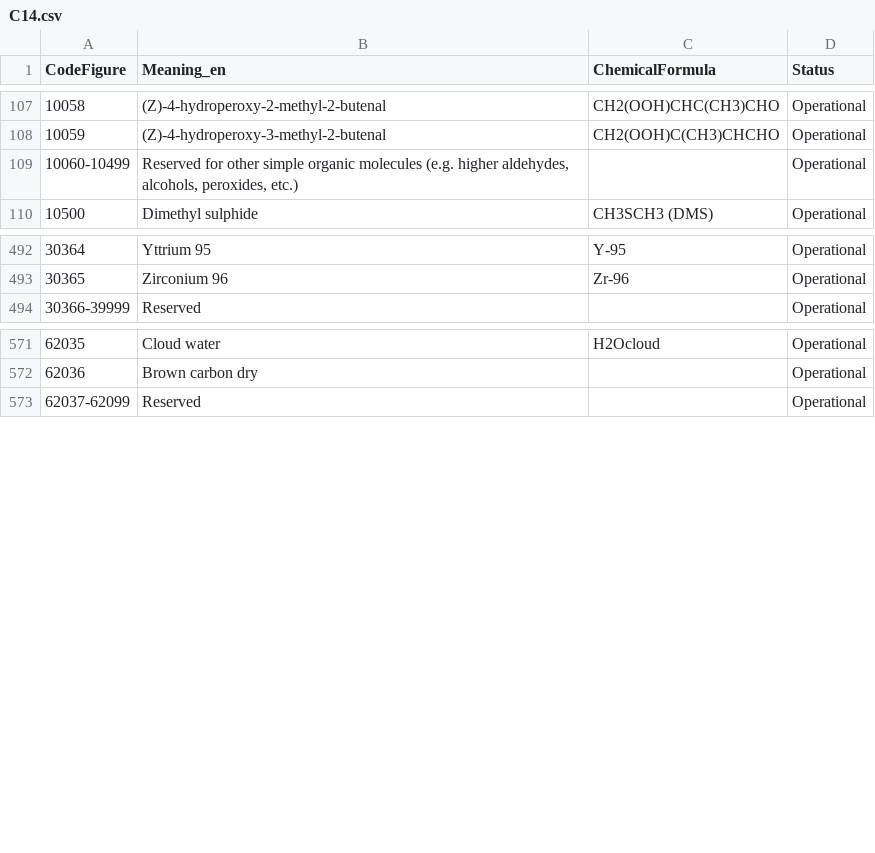
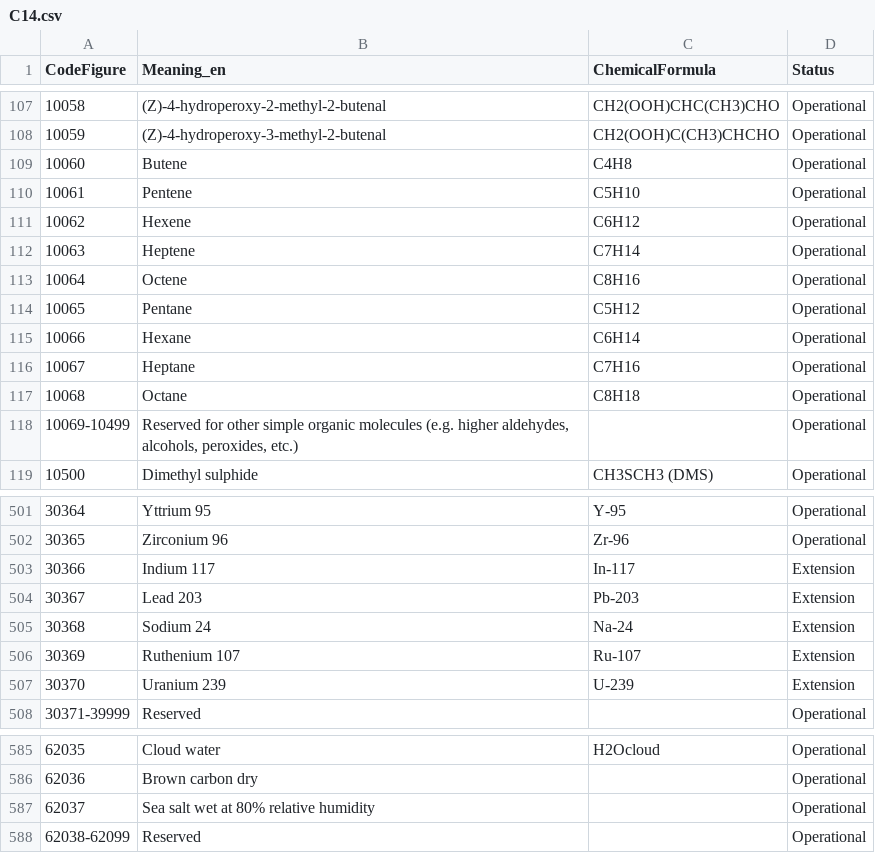
Before and after one commit to wmo-im/CCT, a CSV file: C14.csv, drawn as a sheet; only a part is shown, gaps mark what is left out; addresses are those after the commit; the diff names each change by its address in the sheet, - before the commit and + after, or states it on an @@ line.

Commit message:
FT2025-1 (CCT) (#227)
* 216 new cct c 111 and c 12 entries for scripps (#222)

#216
* Update C01.csv

new entry 183

* xml,txt files

* Update C11.csv

new entry 183

* xml,txt files

* Update C12.csv

new subcenters for originating center 183

* xml,txt files

---------

Co-authored-by: Jeff Ator <62722702+jbathegit@users.noreply.github.com>
Co-authored-by: Enrico Fucile <efucile@wmo.int>

* 219 new chemical species in common code table 14 (#226)

* issue #219 add entries in Common Code Table 14

* xml,txt files

---------

Co-authored-by: Sebastien Villaume <sebastien.villaume@ecmwf.int>
Co-authored-by: Enrico Fucile <efucile@wmo.int>

* 217 add tianmu 1 satellite (#224)

issue #217
* add new entry 540 to C05

* xml,txt files

---------

Co-authored-by: Jeff Ator <62722702+jbathegit@users.noreply.github.com>
Co-authored-by: Enrico Fucile <efucile@wmo.int>

* 218 new c 5 entries for noaa 22 and 23 (#223)

issue #218
* Add new entries 805 and 806 to C05

* xml,txt files

---------

Co-authored-by: Jeff Ator <62722702+jbathegit@users.noreply.github.com>
Co-authored-by: Enrico Fucile <efucile@wmo.int>

* update table C00

* xml,txt files

* 225 additional nuclide descriptions (#229)

* Update amendment-proposal.yml

* Update amendment-proposal.yml

* #225 additional-nuclide-descriptions

* xml,txt files

---------

Co-authored-by: marijanacrepulja <marijana.crepulja@ecmwf.int>
Co-authored-by: Enrico Fucile <efucile@wmo.int>

* 220 cct 08 request to identify instruments on co2m a (#228)

* #220 identify-instruments-on-co2m-a

* xml,txt files

---------

Co-authored-by: marijanacrepulja <marijana.crepulja@ecmwf.int>
Co-authored-by: Enrico Fucile <efucile@wmo.int>

* fix CSV

* xml,txt files

* update effective date

* xml,txt files

---------

Co-authored-by: Jeff Ator <62722702+jbathegit@users.noreply.github.com>
Co-authored-by: Enrico Fucile <efucile@wmo.int>
Co-authored-by: Sebastien Villaume <sebastien.villaume@ecmwf.int>
Co-authored-by: marijanacrepulja <marijana.crepulja@ecmwf.int>

```diff
--- a/C14.csv
+++ b/C14.csv
+row 109: 10060 | Butene | C4H8 | Operational
+row 110: 10061 | Pentene | C5H10 | Operational
+row 111: 10062 | Hexene | C6H12 | Operational
+row 112: 10063 | Heptene | C7H14 | Operational
+row 113: 10064 | Octene | C8H16 | Operational
+row 114: 10065 | Pentane | C5H12 | Operational
+row 115: 10066 | Hexane | C6H14 | Operational
+row 116: 10067 | Heptane | C7H16 | Operational
+row 117: 10068 | Octane | C8H18 | Operational
@@ column A (CodeFigure) renumbered between rows 118 and 588 @@
+row 503: 30366 | Indium 117 | In-117 | Extension
+row 504: 30367 | Lead 203 | Pb-203 | Extension
+row 505: 30368 | Sodium 24 | Na-24 | Extension
+row 506: 30369 | Ruthenium 107 | Ru-107 | Extension
+row 507: 30370 | Uranium 239 | U-239 | Extension
+row 587: 62037 | Sea salt wet at 80% relative humidity |  | Operational
```
Also changed, not shown: C01.csv, C05.csv, 12 other files.
